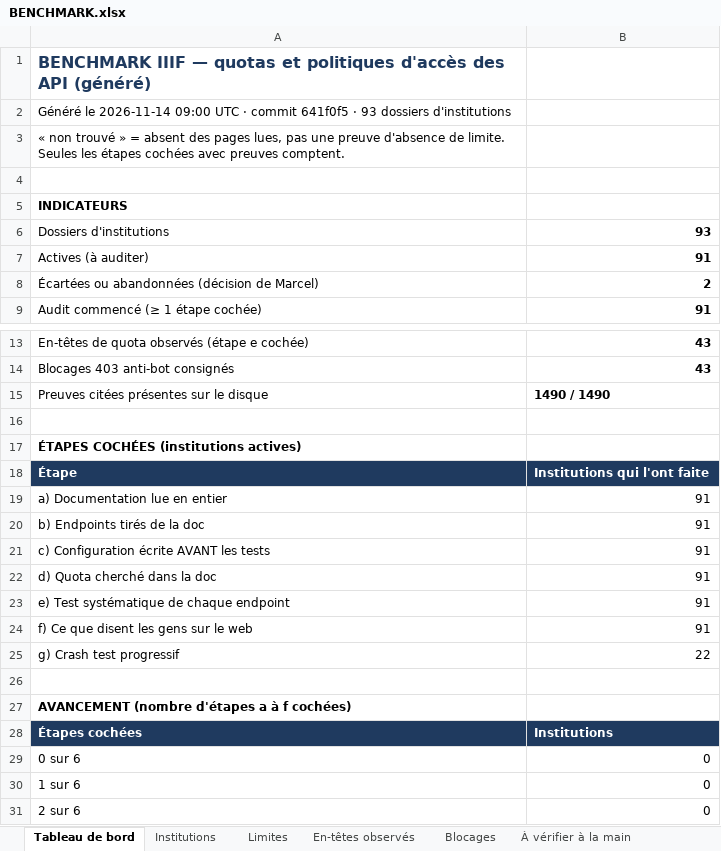
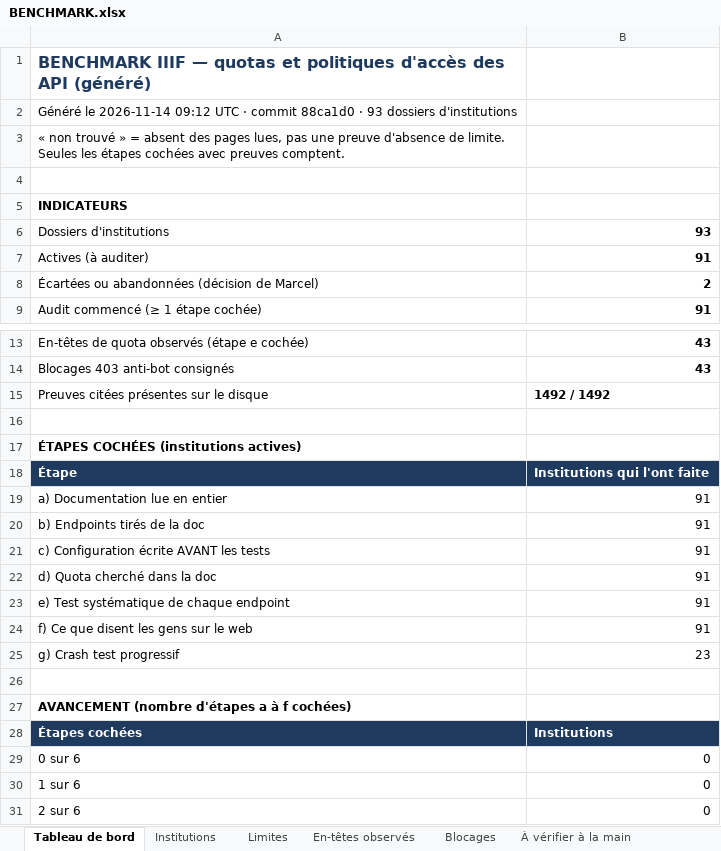
Before and after one commit to maribakulj/Veille-API-IIIF, an Excel workbook: BENCHMARK.xlsx, sheet Tableau de bord, drawn as a sheet; only a part is shown, gaps mark what is left out; values as stored, in another font and other column widths than the file's, no borders; charts and pictures not drawn; the diff names each change by its address in the sheet, - before the commit and + after, or states it on an @@ line.

```diff
--- a/BENCHMARK.xlsx (sheet Tableau de bord)
+++ b/BENCHMARK.xlsx (sheet Tableau de bord)
-A2: …le 2026-11-14 09:00 UTC · commit 641f0f5 · 93…
+A2: …le 2026-11-14 09:12 UTC · commit 88ca1d0 · 93…
-B15: 1490 / 1490
+B15: 1492 / 1492
-B25: 22
+B25: 23
```
Also changed, not shown: sheet Preuves, sheet Institutions, sheet Journal, sheet Couverture, 5 other files.
